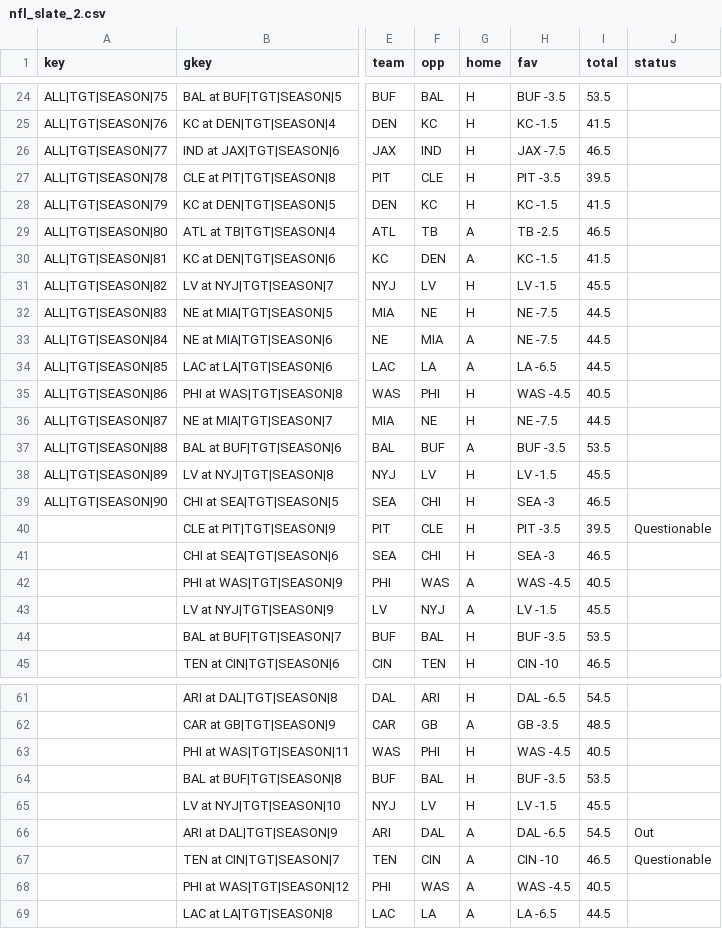
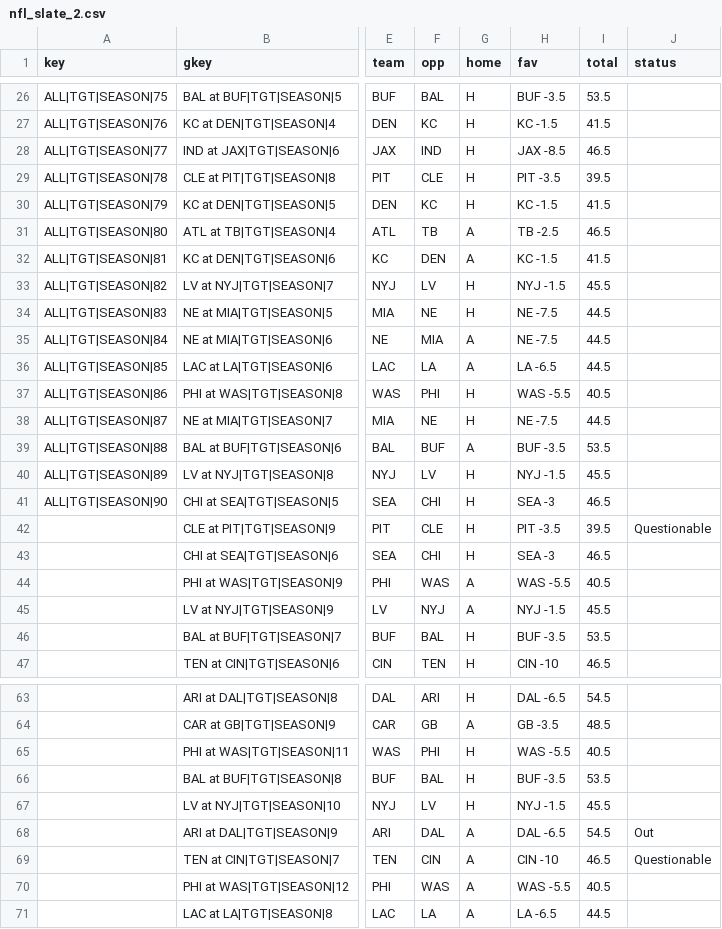
Before and after one commit to ECC370/stats, a CSV file: data/nfl_slate_2.csv, drawn as a sheet; only a part is shown, gaps mark what is left out; addresses are those after the commit; the diff covers the shown part only; the diff names each change by its address in the sheet, - before the commit and + after, or states it on an @@ line.

```diff
--- a/data/nfl_slate_2.csv
+++ b/data/nfl_slate_2.csv
-H28 (fav): JAX -7.5
+H28 (fav): JAX -8.5
-H33 (fav): LV -1.5
+H33 (fav): NYJ -1.5
-H37 (fav): WAS -4.5
+H37 (fav): WAS -5.5
-H40 (fav): LV -1.5
+H40 (fav): NYJ -1.5
-H44 (fav): WAS -4.5
+H44 (fav): WAS -5.5
-H45 (fav): LV -1.5
+H45 (fav): NYJ -1.5
-H65 (fav): WAS -4.5
+H65 (fav): WAS -5.5
-H67 (fav): LV -1.5
+H67 (fav): NYJ -1.5
-H70 (fav): WAS -4.5
+H70 (fav): WAS -5.5
```
Also changed, not shown: 2 added rows and 11 edited cells elsewhere in this file, data/nba_injuries.csv, data/nba_safe.csv, 7 other files.
